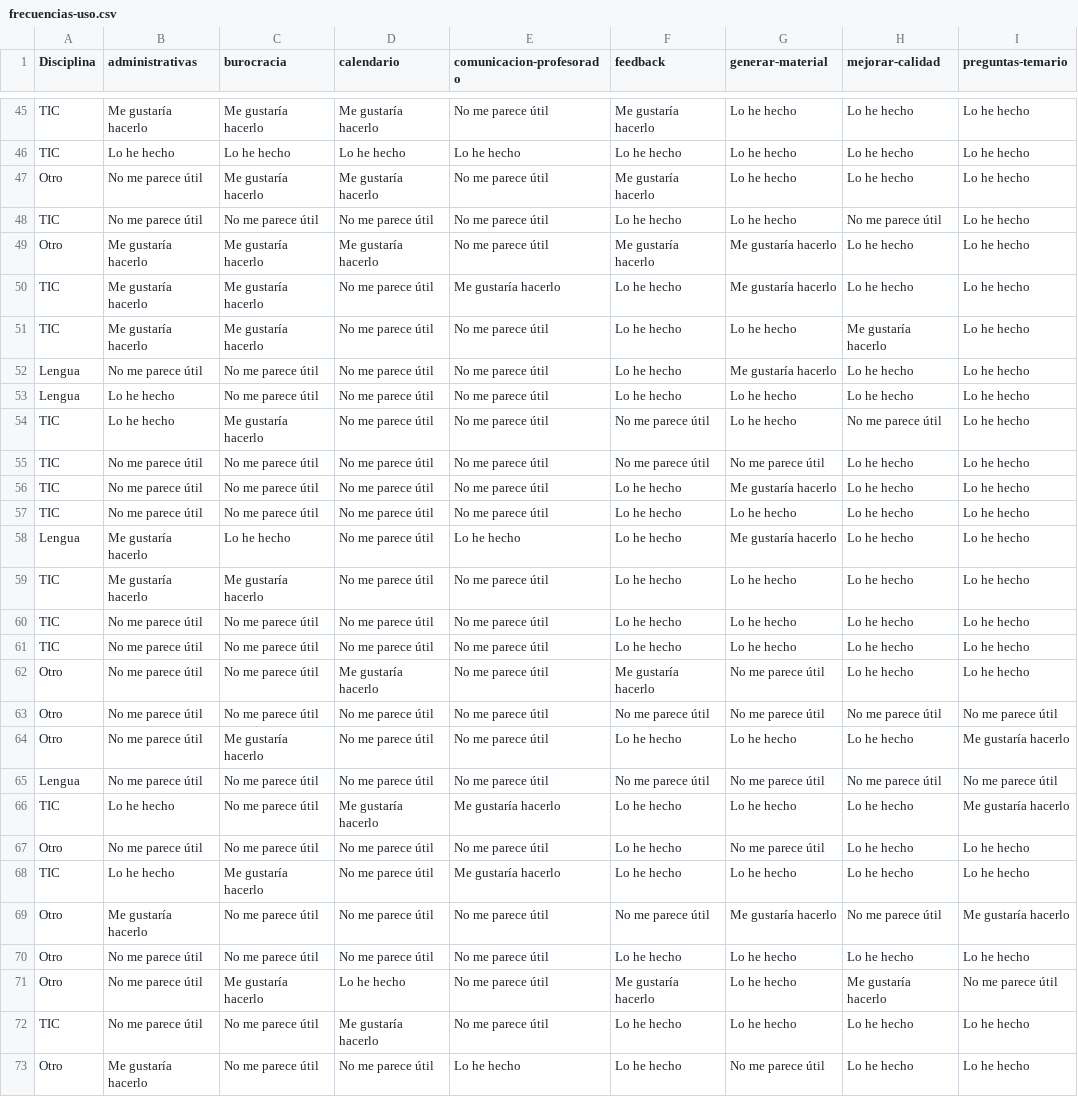
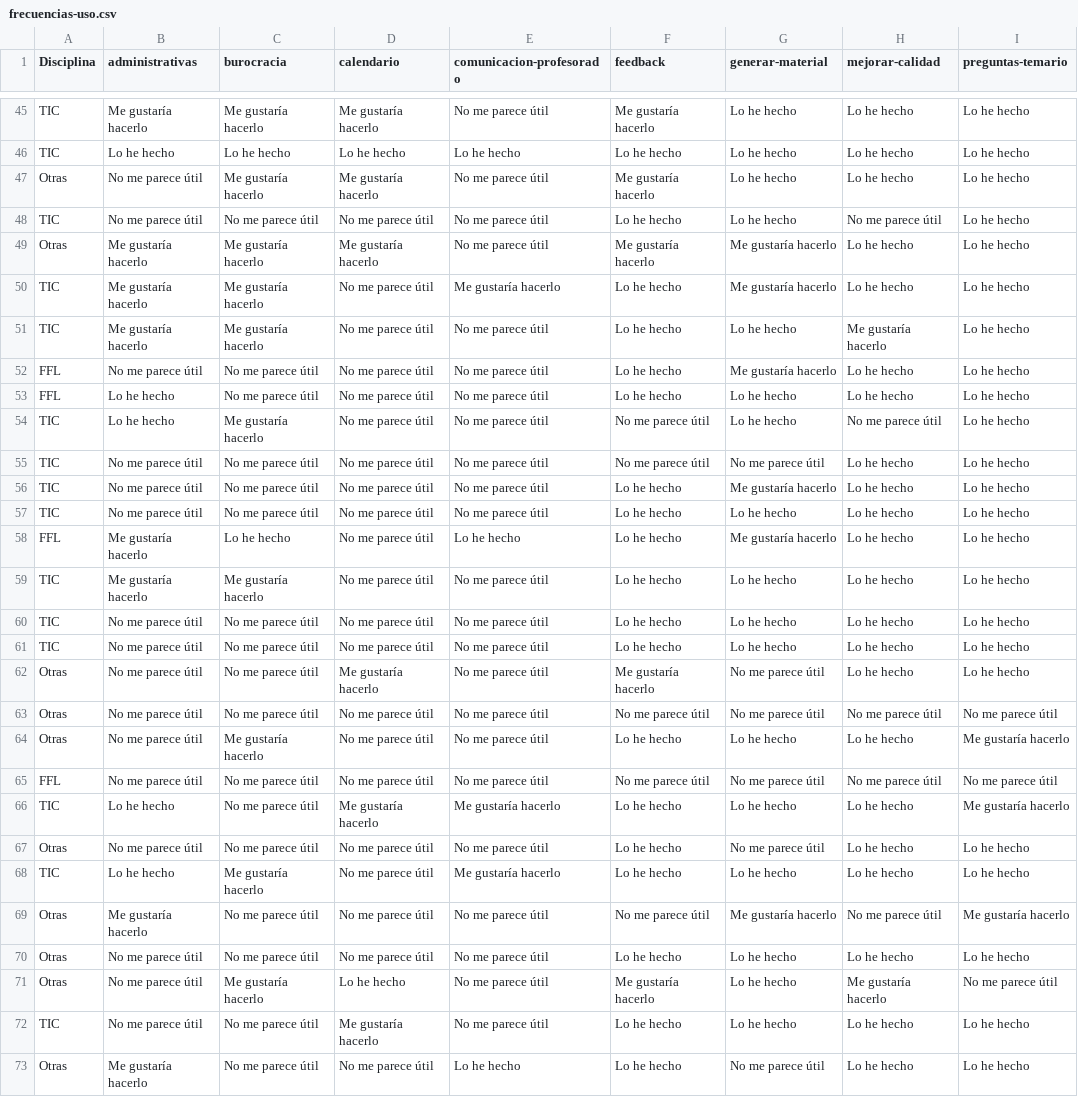
Before and after one commit to JJ/chatbots-pid, a CSV file: data/frecuencias-uso.csv, drawn as a sheet; only a part is shown, gaps mark what is left out; the diff covers the shown part only; the diff names each change by its address in the sheet, - before the commit and + after, or states it on an @@ line.

```diff
--- a/data/frecuencias-uso.csv
+++ b/data/frecuencias-uso.csv
-A47 (Disciplina): Otro
+A47 (Disciplina): Otras
-A49 (Disciplina): Otro
+A49 (Disciplina): Otras
-A52:A53 (Disciplina): Lengua
+A52:A53 (Disciplina): FFL
-A58 (Disciplina): Lengua
+A58 (Disciplina): FFL
-A62:A64 (Disciplina): Otro
+A62:A64 (Disciplina): Otras
-A65 (Disciplina): Lengua
+A65 (Disciplina): FFL
-A67 (Disciplina): Otro
+A67 (Disciplina): Otras
-A69:A71 (Disciplina): Otro
+A69:A71 (Disciplina): Otras
-A73 (Disciplina): Otro
+A73 (Disciplina): Otras
```
Also changed, not shown: 108 edited cells elsewhere in this file, data/actitudes.csv, data/chatbots.csv, 1 other file.
